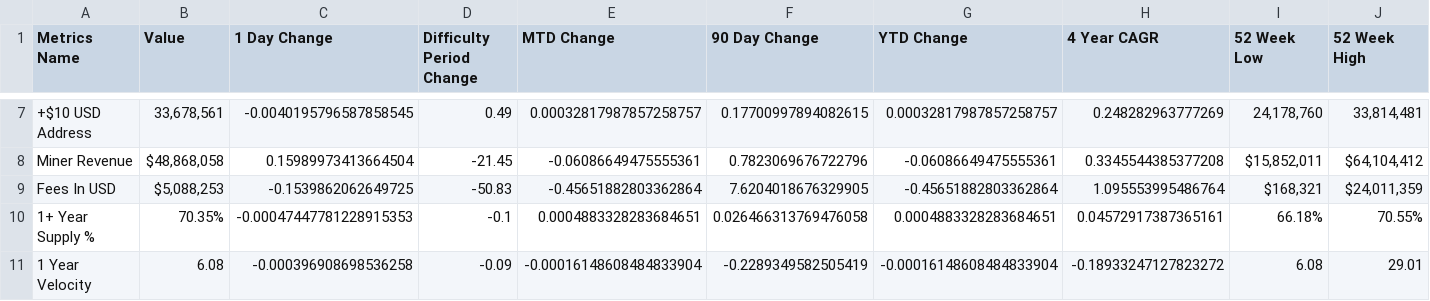
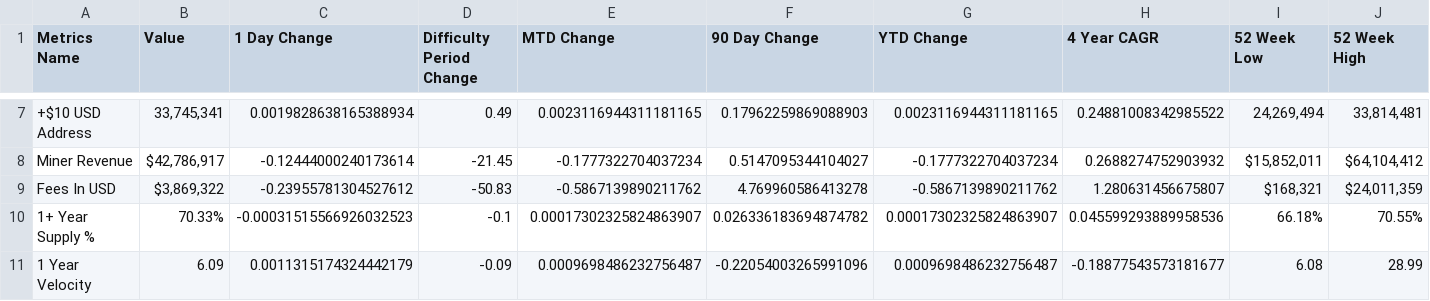
Before and after one commit to SecretSatoshis/Bitcoin-Difficulty-Report, a CSV file: fundamentals_table.csv, drawn as a sheet; only a part is shown, gaps mark what is left out; the diff covers the shown part only; the diff names each change by its address in the sheet, - before the commit and + after, or states it on an @@ line.

```diff
--- a/fundamentals_table.csv
+++ b/fundamentals_table.csv
-B7 (Value): 33,678,561
+B7 (Value): 33,745,341
-C7 (1 Day Change): -0.0040195796587858545
+C7 (1 Day Change): 0.0019828638165388934
-E7 (MTD Change): 0.00032817987857258757
+E7 (MTD Change): 0.0023116944311181165
-F7 (90 Day Change): 0.17700997894082615
+F7 (90 Day Change): 0.17962259869088903
-G7 (YTD Change): 0.00032817987857258757
+G7 (YTD Change): 0.0023116944311181165
-H7 (4 Year CAGR): 0.248282963777269
+H7 (4 Year CAGR): 0.24881008342985522
-I7 (52 Week Low): 24,178,760
+I7 (52 Week Low): 24,269,494
-B8 (Value): $48,868,058
+B8 (Value): $42,786,917
-C8 (1 Day Change): 0.15989973413664504
+C8 (1 Day Change): -0.12444000240173614
-E8 (MTD Change): -0.06086649475555361
+E8 (MTD Change): -0.1777322704037234
-F8 (90 Day Change): 0.7823069676722796
+F8 (90 Day Change): 0.5147095344104027
-G8 (YTD Change): -0.06086649475555361
+G8 (YTD Change): -0.1777322704037234
-H8 (4 Year CAGR): 0.3345544385377208
+H8 (4 Year CAGR): 0.2688274752903932
-B9 (Value): $5,088,253
+B9 (Value): $3,869,322
-C9 (1 Day Change): -0.1539862062649725
+C9 (1 Day Change): -0.23955781304527612
-E9 (MTD Change): -0.45651882803362864
+E9 (MTD Change): -0.5867139890211762
-F9 (90 Day Change): 7.6204018676329905
+F9 (90 Day Change): 4.769960586413278
-G9 (YTD Change): -0.45651882803362864
+G9 (YTD Change): -0.5867139890211762
-H9 (4 Year CAGR): 1.095553995486764
+H9 (4 Year CAGR): 1.280631456675807
-B10 (Value): 70.35%
+B10 (Value): 70.33%
-C10 (1 Day Change): -0.00047447781228915353
+C10 (1 Day Change): -0.00031515566926032523
-E10 (MTD Change): 0.0004883328283684651
+E10 (MTD Change): 0.00017302325824863907
-F10 (90 Day Change): 0.026466313769476058
+F10 (90 Day Change): 0.026336183694874782
-G10 (YTD Change): 0.0004883328283684651
+G10 (YTD Change): 0.00017302325824863907
-H10 (4 Year CAGR): 0.04572917387365161
+H10 (4 Year CAGR): 0.045599293889958536
-B11 (Value): 6.08
+B11 (Value): 6.09
-C11 (1 Day Change): -0.000396908698536258
+C11 (1 Day Change): 0.0011315174324442179
-E11 (MTD Change): -0.00016148608484833904
+E11 (MTD Change): 0.0009698486232756487
-F11 (90 Day Change): -0.2289349582505419
+F11 (90 Day Change): -0.22054003265991096
-G11 (YTD Change): -0.00016148608484833904
+G11 (YTD Change): 0.0009698486232756487
-H11 (4 Year CAGR): -0.18933247127823272
+H11 (4 Year CAGR): -0.18877543573181677
-J11 (52 Week High): 29.01
+J11 (52 Week High): 28.99
```
Also changed, not shown: 32 edited cells elsewhere in this file, difficulty_table.csv, performance_table.csv, 2 other files.
